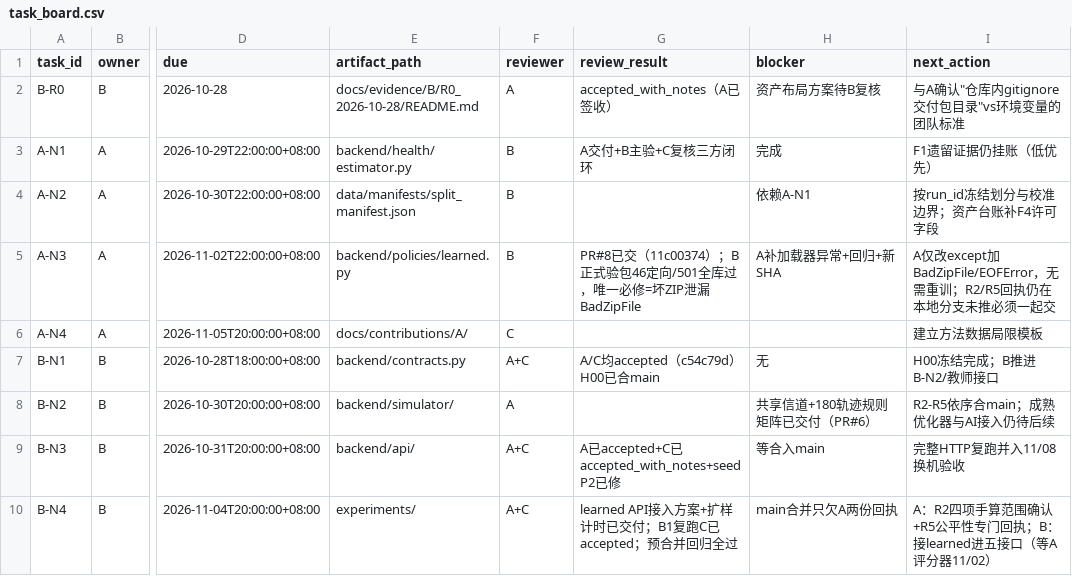
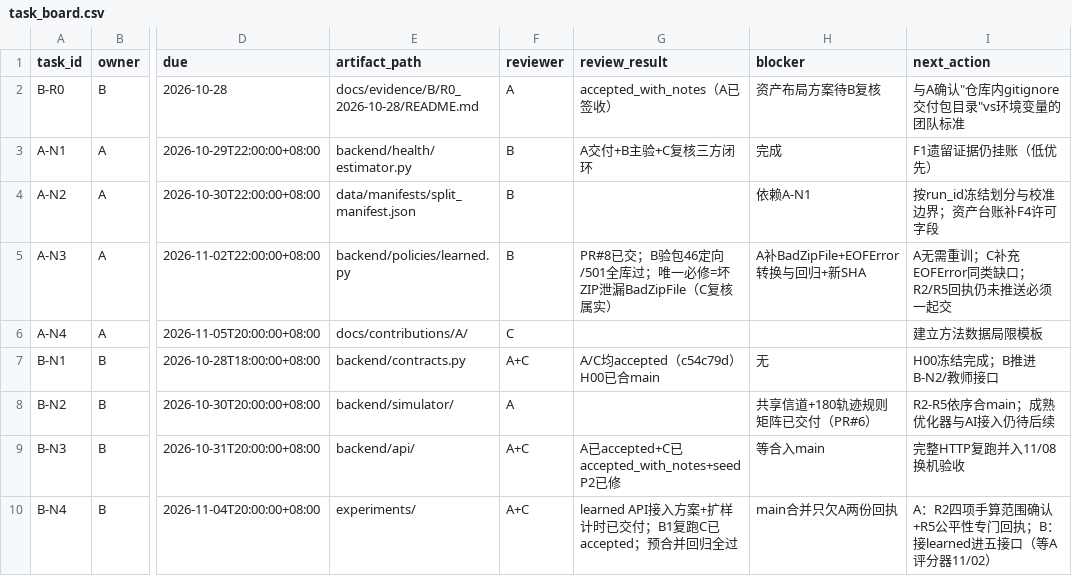
Before and after one commit to heiheiheiQIU/starlink-ai6g, a CSV file: docs/task_board.csv, drawn as a sheet; only a part is shown, gaps mark what is left out; the diff names each change by its address in the sheet, - before the commit and + after, or states it on an @@ line.

Commit message:
docs(acceptance): rigorous recheck supplement - EOFError gap and spotlight edge case
重核近三轮审计全部成立；补两点：A修BadZipFile时应连EOFError（截断npz同类缺口）一起转MODEL_FORMAT并补回归；前端聚光灯目标滚出视口退化为全屏暗幕为已知可接受边界

```diff
--- a/docs/task_board.csv
+++ b/docs/task_board.csv
-G5 (review_result): PR#8已交（11c00374）；B正式验包46定向/501全库过，唯一必修=坏ZIP泄漏BadZipFile
+G5 (review_result): PR#8已交；B验包46定向/501全库过；唯一必修=坏ZIP泄漏BadZipFile（C复核属实）
-H5 (blocker): A补加载器异常+回归+新SHA
+H5 (blocker): A补BadZipFile+EOFError转换与回归+新SHA
-I5 (next_action): A仅改except加BadZipFile/EOFError，无需重训；R2/R5回执仍在本地分支未推必须一起…
+I5 (next_action): A无需重训；C补充EOFError同类缺口；R2/R5回执仍未推送必须一起…
```
Also changed, not shown: 1 other file.
